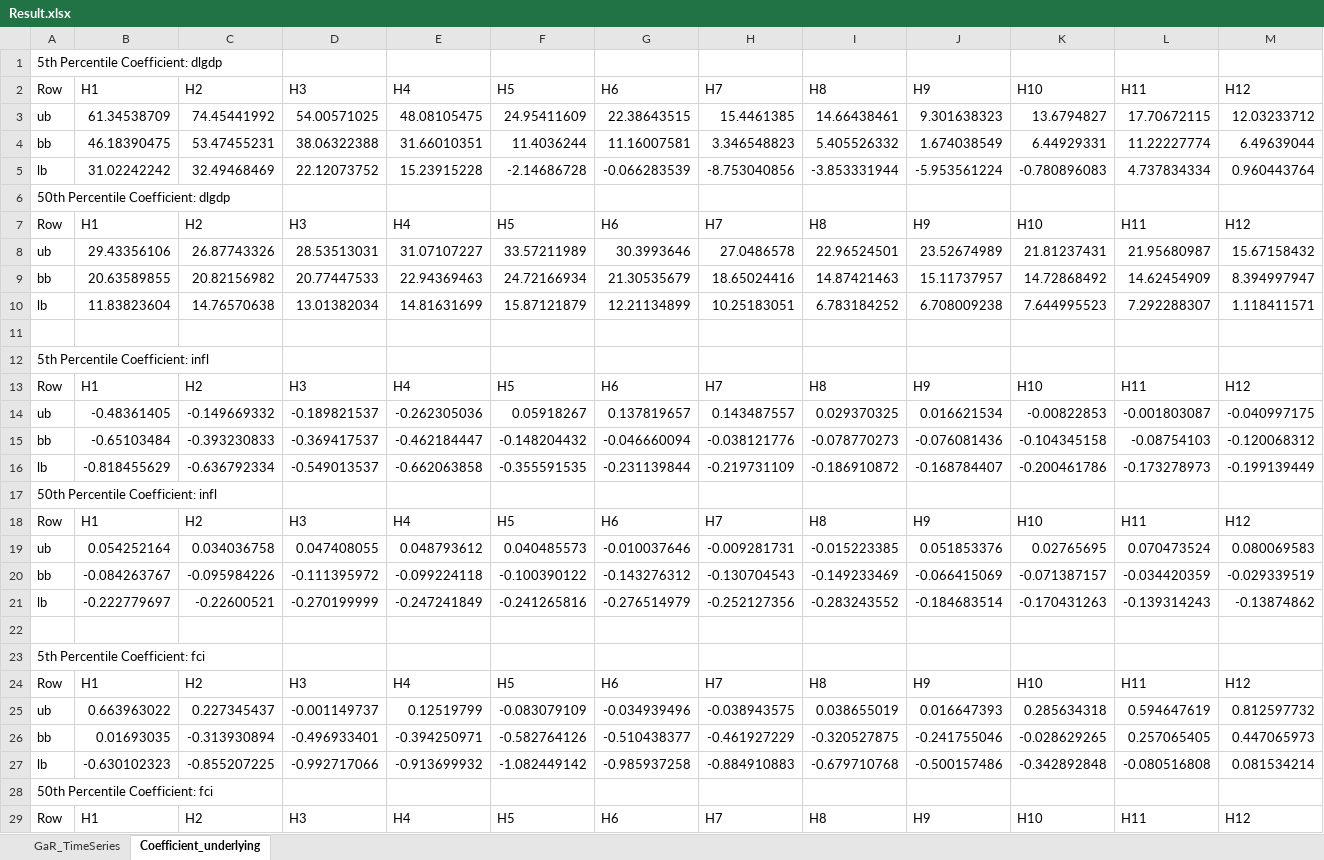
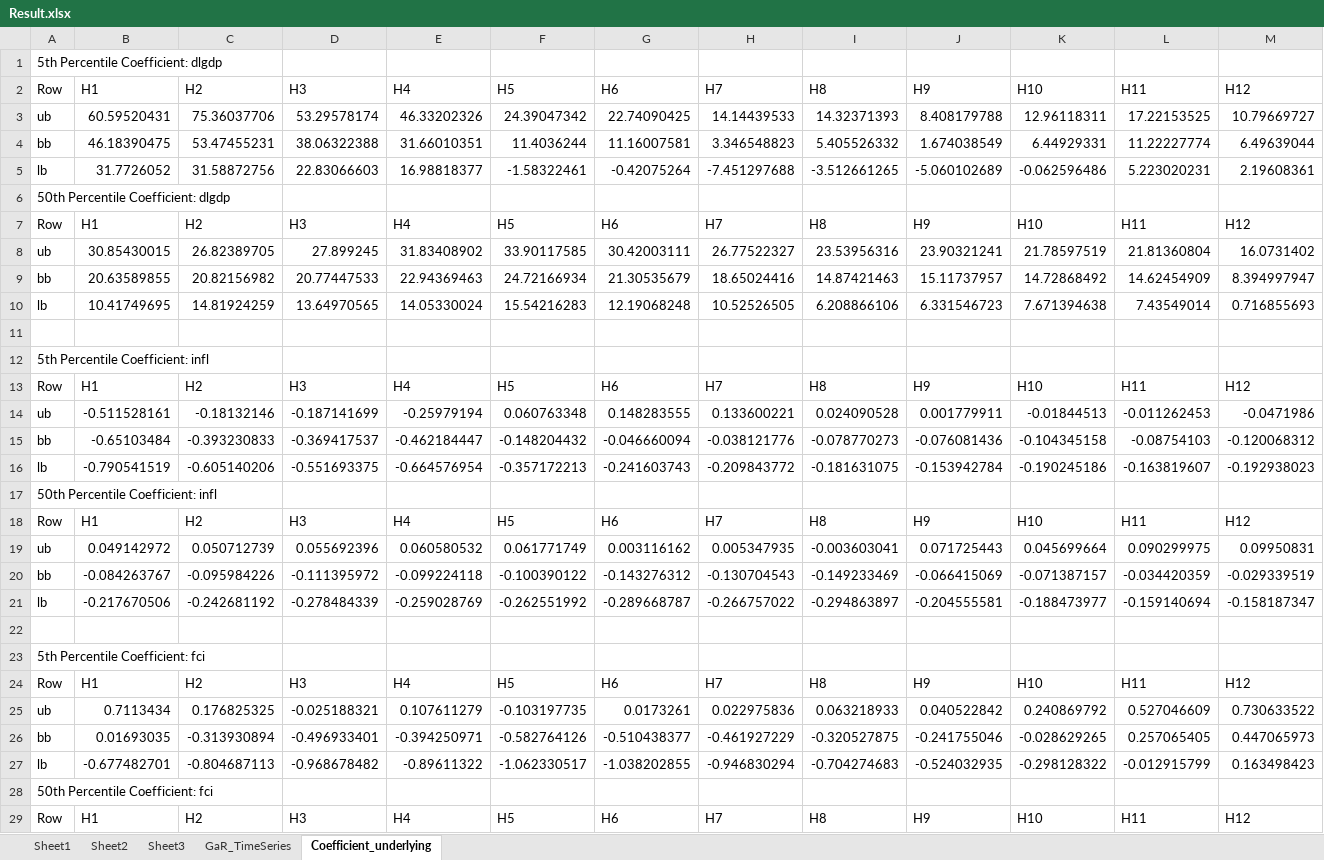
Before and after one commit to hutchinsra/liang_GaR, an Excel workbook: Output/Result.xlsx, sheet Coefficient_underlying, drawn as a sheet; only a part is shown; values as stored, in another font and other column widths than the file's, no borders; removed rows and columns are numbered as before the commit, all else as after; the diff covers the shown part only; the diff names each change by its address in the sheet, - before the commit and + after, or states it on an @@ line.

```diff
--- a/Output/Result.xlsx (sheet Coefficient_underlying)
+++ b/Output/Result.xlsx (sheet Coefficient_underlying)
+sheet tab: Sheet1
+sheet tab: Sheet2
+sheet tab: Sheet3
-row 3: ub | 61.34538709 | 74.45441992 | 54.00571025 | 48.08105475 | 24.95411609 | 22.38643515 | 15.4461385 | 14.66438461 | 9.301638323 | 13.6794827 | 17.70672115 | 12.03233712
+row 3: ub | 60.59520431 | 75.36037706 | 53.29578174 | 46.33202326 | 24.39047342 | 22.74090425 | 14.14439533 | 14.32371393 | 8.408179788 | 12.96118311 | 17.22153525 | 10.79669727
-row 5: lb | 31.02242242 | 32.49468469 | 22.12073752 | 15.23915228 | -2.14686728 | -0.066283539 | -8.753040856 | -3.853331944 | -5.953561224 | -0.780896083 | 4.737834334 | 0.960443764
+row 5: lb | 31.7726052 | 31.58872756 | 22.83066603 | 16.98818377 | -1.58322461 | -0.42075264 | -7.451297688 | -3.512661265 | -5.060102689 | -0.062596486 | 5.223020231 | 2.19608361
-row 8: ub | 29.43356106 | 26.87743326 | 28.53513031 | 31.07107227 | 33.57211989 | 30.3993646 | 27.0486578 | 22.96524501 | 23.52674989 | 21.81237431 | 21.95680987 | 15.67158432
+row 8: ub | 30.85430015 | 26.82389705 | 27.899245 | 31.83408902 | 33.90117585 | 30.42003111 | 26.77522327 | 23.53956316 | 23.90321241 | 21.78597519 | 21.81360804 | 16.0731402
-row 10: lb | 11.83823604 | 14.76570638 | 13.01382034 | 14.81631699 | 15.87121879 | 12.21134899 | 10.25183051 | 6.783184252 | 6.708009238 | 7.644995523 | 7.292288307 | 1.118411571
+row 10: lb | 10.41749695 | 14.81924259 | 13.64970565 | 14.05330024 | 15.54216283 | 12.19068248 | 10.52526505 | 6.208866106 | 6.331546723 | 7.671394638 | 7.43549014 | 0.716855693
-row 14: ub | -0.48361405 | -0.149669332 | -0.189821537 | -0.262305036 | 0.05918267 | 0.137819657 | 0.143487557 | 0.029370325 | 0.016621534 | -0.00822853 | -0.001803087 | -0.040997175
+row 14: ub | -0.511528161 | -0.18132146 | -0.187141699 | -0.25979194 | 0.060763348 | 0.148283555 | 0.133600221 | 0.024090528 | 0.001779911 | -0.01844513 | -0.011262453 | -0.0471986
-row 16: lb | -0.818455629 | -0.636792334 | -0.549013537 | -0.662063858 | -0.355591535 | -0.231139844 | -0.219731109 | -0.186910872 | -0.168784407 | -0.200461786 | -0.173278973 | -0.199139449
+row 16: lb | -0.790541519 | -0.605140206 | -0.551693375 | -0.664576954 | -0.357172213 | -0.241603743 | -0.209843772 | -0.181631075 | -0.153942784 | -0.190245186 | -0.163819607 | -0.192938023
-row 19: ub | 0.054252164 | 0.034036758 | 0.047408055 | 0.048793612 | 0.040485573 | -0.010037646 | -0.009281731 | -0.015223385 | 0.051853376 | 0.02765695 | 0.070473524 | 0.080069583
+row 19: ub | 0.049142972 | 0.050712739 | 0.055692396 | 0.060580532 | 0.061771749 | 0.003116162 | 0.005347935 | -0.003603041 | 0.071725443 | 0.045699664 | 0.090299975 | 0.09950831
-row 21: lb | -0.222779697 | -0.22600521 | -0.270199999 | -0.247241849 | -0.241265816 | -0.276514979 | -0.252127356 | -0.283243552 | -0.184683514 | -0.170431263 | -0.139314243 | -0.13874862
+row 21: lb | -0.217670506 | -0.242681192 | -0.278484339 | -0.259028769 | -0.262551992 | -0.289668787 | -0.266757022 | -0.294863897 | -0.204555581 | -0.188473977 | -0.159140694 | -0.158187347
-row 25: ub | 0.663963022 | 0.227345437 | -0.001149737 | 0.12519799 | -0.083079109 | -0.034939496 | -0.038943575 | 0.038655019 | 0.016647393 | 0.285634318 | 0.594647619 | 0.812597732
+row 25: ub | 0.7113434 | 0.176825325 | -0.025188321 | 0.107611279 | -0.103197735 | 0.0173261 | 0.022975836 | 0.063218933 | 0.040522842 | 0.240869792 | 0.527046609 | 0.730633522
-row 27: lb | -0.630102323 | -0.855207225 | -0.992717066 | -0.913699932 | -1.082449142 | -0.985937258 | -0.884910883 | -0.679710768 | -0.500157486 | -0.342892848 | -0.080516808 | 0.081534214
+row 27: lb | -0.677482701 | -0.804687113 | -0.968678482 | -0.89611322 | -1.062330517 | -1.038202855 | -0.946830294 | -0.704274683 | -0.524032935 | -0.298128322 | -0.012915799 | 0.163498423
```
Also changed, not shown: 14 added rows and 14 removed rows elsewhere in this sheet, sheet GaR_TimeSeries, 10 other files.
